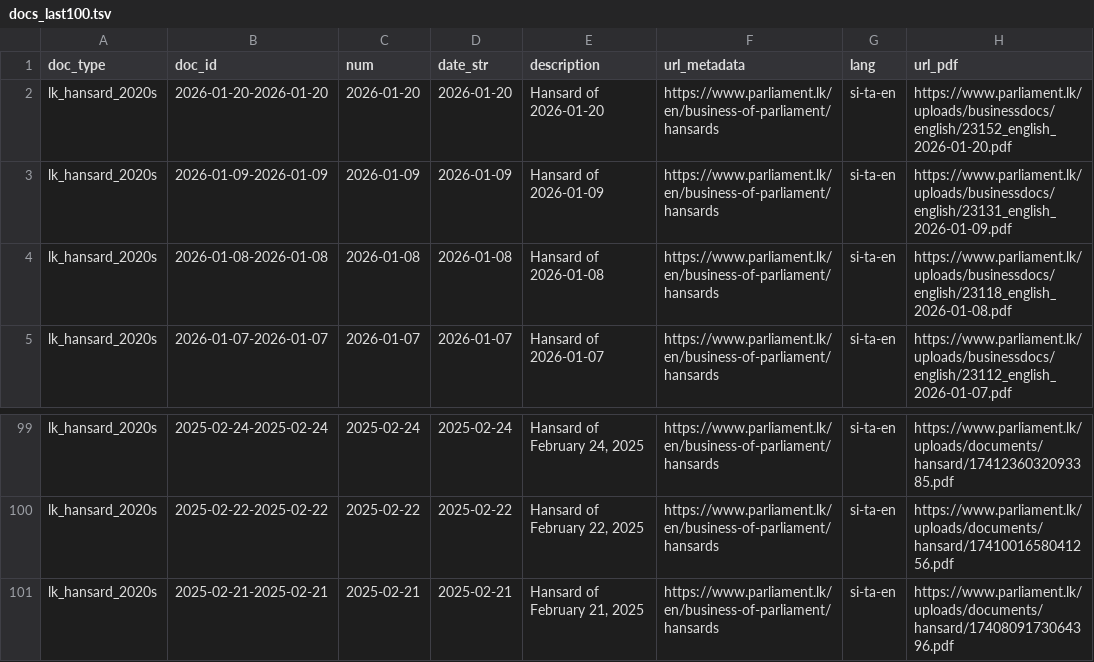
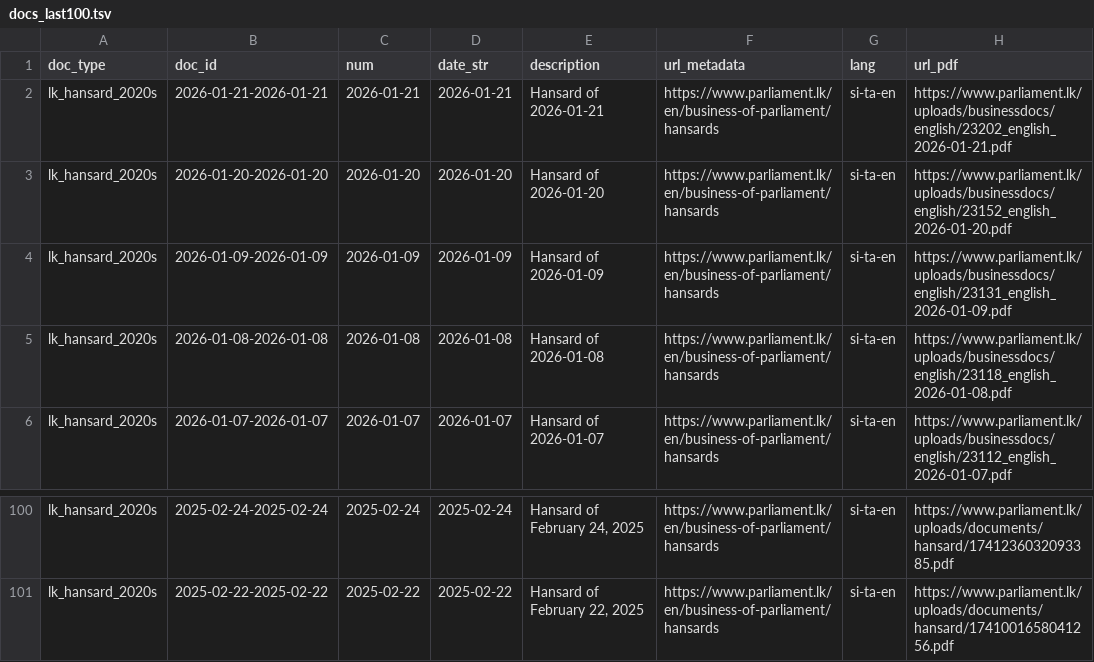
Before and after one commit to nuuuwan/lk_hansard, a TSV file: data/lk_hansard_2020s/docs_last100.tsv, drawn as a sheet; only a part is shown, gaps mark what is left out.

```diff
--- a/data/lk_hansard_2020s/docs_last100.tsv
+++ b/data/lk_hansard_2020s/docs_last100.tsv
@@ -1,2 +1,3 @@
 doc_type	doc_id	num	date_str	description	url_metadata	lang	url_pdf
+lk_hansard_2020s	2026-01-21-2026-01-21	2026-01-21	2026-01-21	Hansard of 2026-01-21	https://www.parliament.lk/en/business-of-parliament/hansards	si-ta-en	https://www.parliament.lk/uploads/businessdocs/english/23202_english_2026-01-21.pdf
 lk_hansard_2020s	2026-01-20-2026-01-20	2026-01-20	2026-01-20	Hansard of 2026-01-20	https://www.parliament.lk/en/business-of-parliament/hansards	si-ta-en	https://www.parliament.lk/uploads/businessdocs/english/23152_english_2026-01-20.pdf
@@ -100,2 +101 @@ lk_hansard_2020s	2025-02-24-2025-02-24	2025-02-24	2025-02-24	Hansard of February
 lk_hansard_2020s	2025-02-22-2025-02-22	2025-02-22	2025-02-22	Hansard of February 22, 2025	https://www.parliament.lk/en/business-of-parliament/hansards	si-ta-en	https://www.parliament.lk/uploads/documents/hansard/1741001658041256.pdf
-lk_hansard_2020s	2025-02-21-2025-02-21	2025-02-21	2025-02-21	Hansard of February 21, 2025	https://www.parliament.lk/en/business-of-parliament/hansards	si-ta-en	https://www.parliament.lk/uploads/documents/hansard/1740809173064396.pdf
```
Also changed, not shown: data/lk_hansard_2020s/docs_all.tsv, 9 other files.
